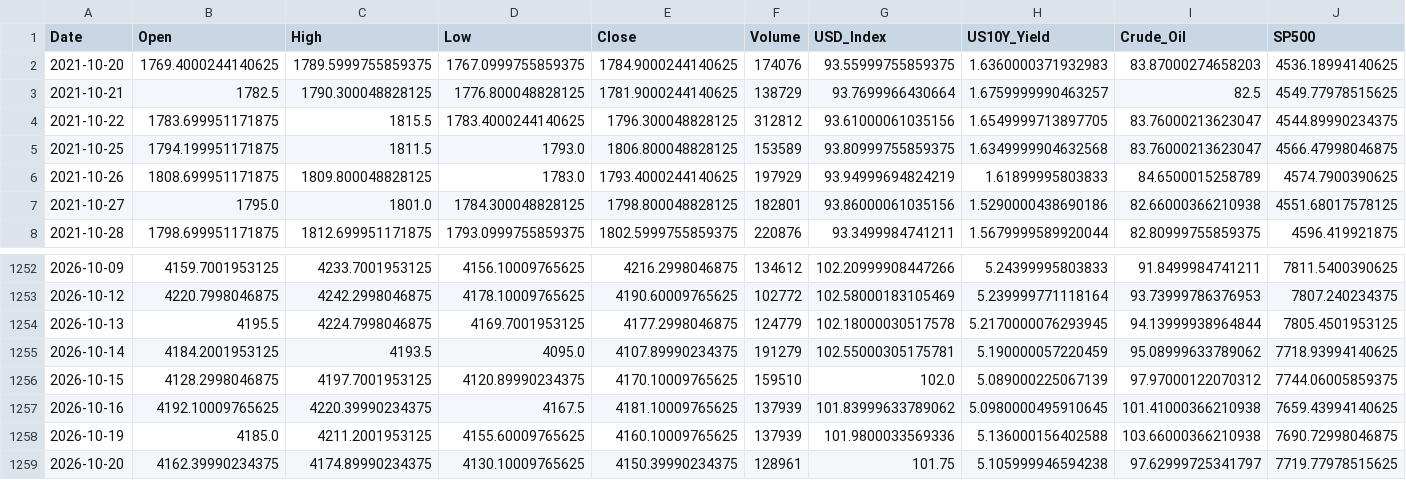
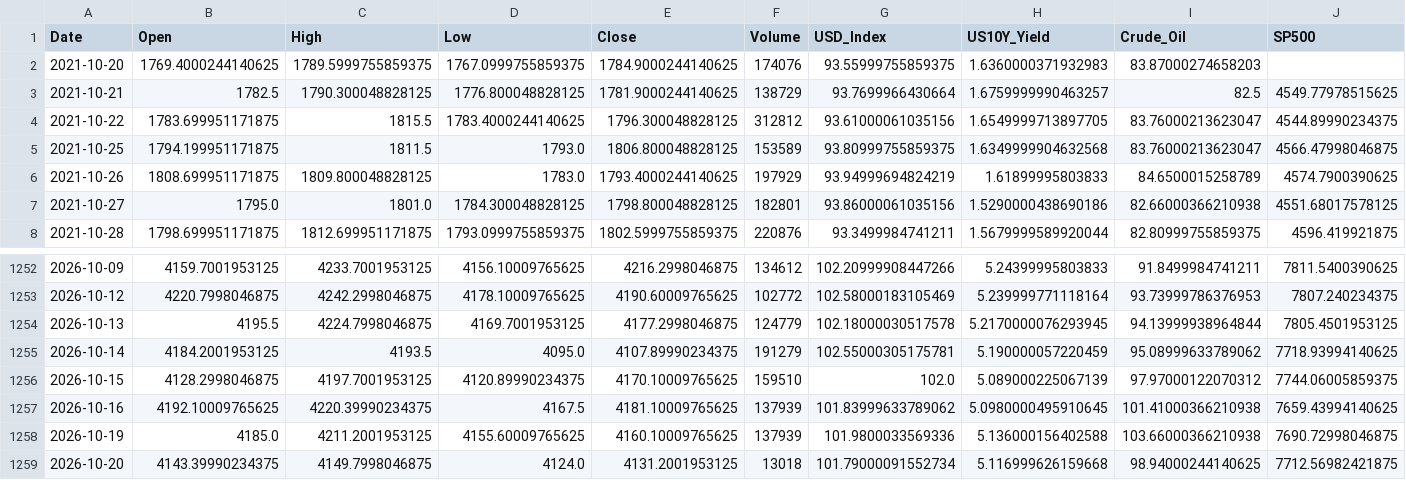
Before and after one commit to tantienle323-code/ph-n-t-ch-gi-v-ng, a CSV file: data/gold_data_5y.csv, drawn as a sheet; only a part is shown, gaps mark what is left out.

```diff
--- a/data/gold_data_5y.csv
+++ b/data/gold_data_5y.csv
@@ -1,3 +1,3 @@
 Date,Open,High,Low,Close,Volume,USD_Index,US10Y_Yield,Crude_Oil,SP500
-2021-10-20,1769.4000244140625,1789.5999755859375,1767.0999755859375,1784.9000244140625,174076,93.55999755859375,1.6360000371932983,83.87000274658203,4536.18994140625
+2021-10-20,1769.4000244140625,1789.5999755859375,1767.0999755859375,1784.9000244140625,174076,93.55999755859375,1.6360000371932983,83.87000274658203,
 2021-10-21,1782.5,1790.300048828125,1776.800048828125,1781.9000244140625,138729,93.7699966430664,1.6759999990463257,82.5,4549.77978515625
@@ -1258,2 +1258,2 @@ Date,Open,High,Low,Close,Volume,USD_Index,US10Y_Yield,Crude_Oil,SP500
 2026-10-19,4185.0,4211.2001953125,4155.60009765625,4160.10009765625,137939,101.9800033569336,5.136000156402588,103.66000366210938,7690.72998046875
-2026-10-20,4162.39990234375,4174.89990234375,4130.10009765625,4150.39990234375,128961,101.75,5.105999946594238,97.62999725341797,7719.77978515625
+2026-10-20,4143.39990234375,4149.7998046875,4124.0,4131.2001953125,13018,101.79000091552734,5.116999626159668,98.94000244140625,7712.56982421875
```
Also changed, not shown: data/gold_data_processed.csv, 14 other files.
